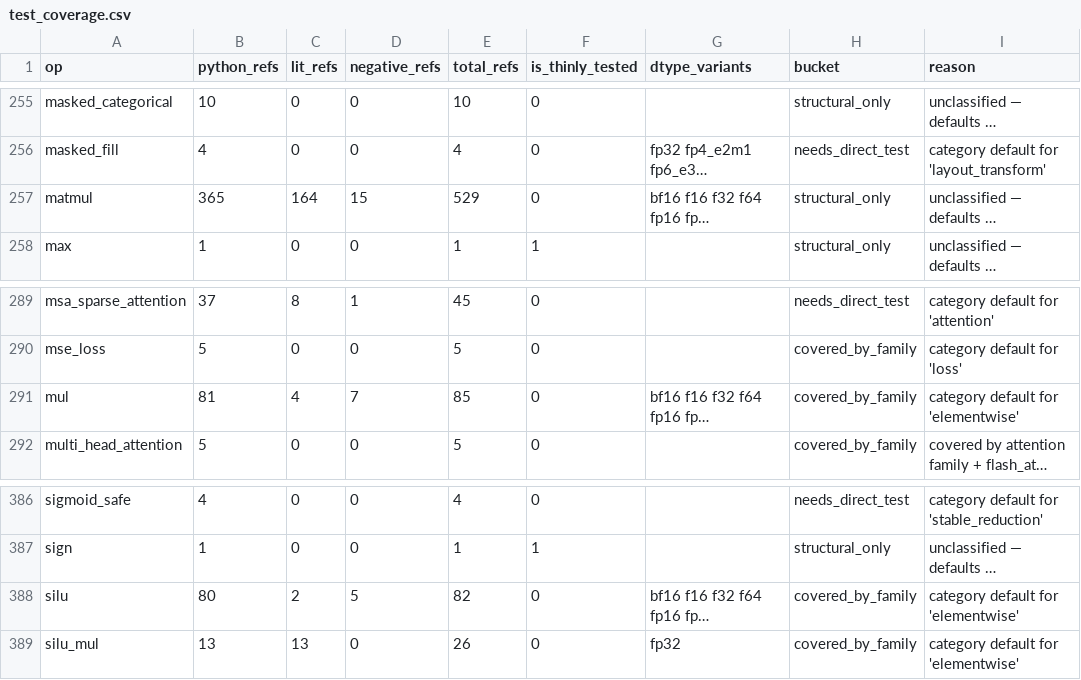
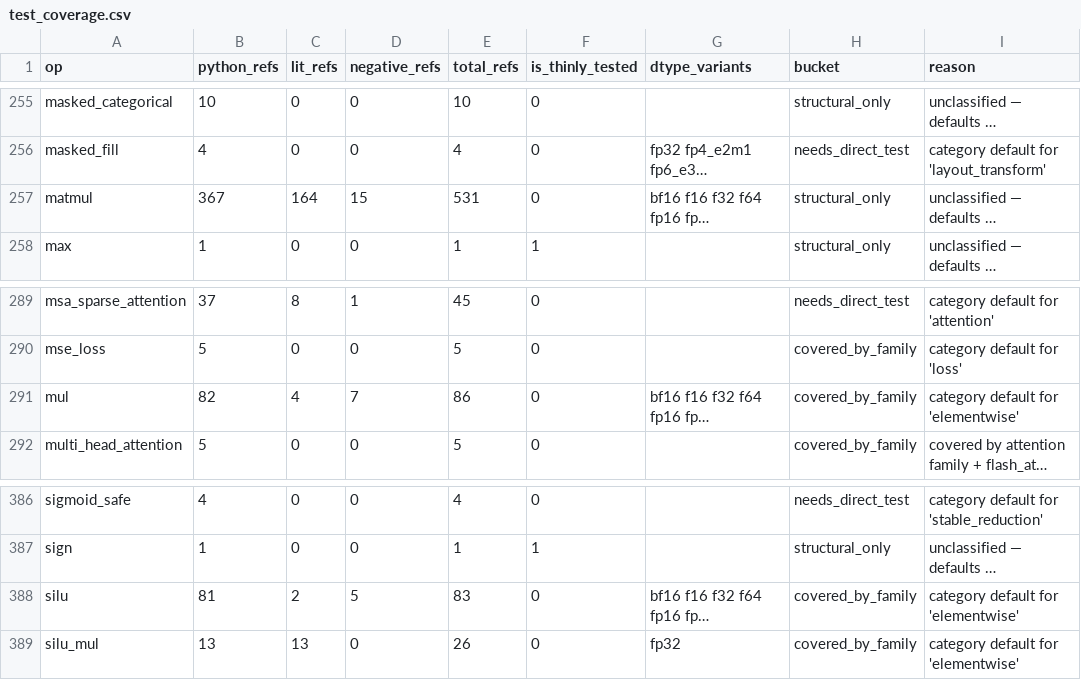
Before and after one commit to gstoner/tessera, a CSV file: docs/audit/generated/test_coverage.csv, drawn as a sheet; only a part is shown, gaps mark what is left out; long unchanged cells end in …; the diff names each change by its address in the sheet, - before the commit and + after, or states it on an @@ line.

```diff
--- a/docs/audit/generated/test_coverage.csv
+++ b/docs/audit/generated/test_coverage.csv
-B257 (python_refs): 365
+B257 (python_refs): 367
-E257 (total_refs): 529
+E257 (total_refs): 531
-B291 (python_refs): 81
+B291 (python_refs): 82
-E291 (total_refs): 85
+E291 (total_refs): 86
-B388 (python_refs): 80
+B388 (python_refs): 81
-E388 (total_refs): 82
+E388 (total_refs): 83
```
Also changed, not shown: 5 other files.
